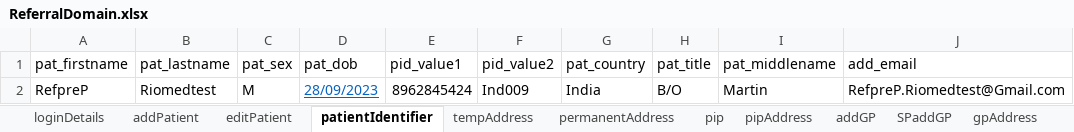
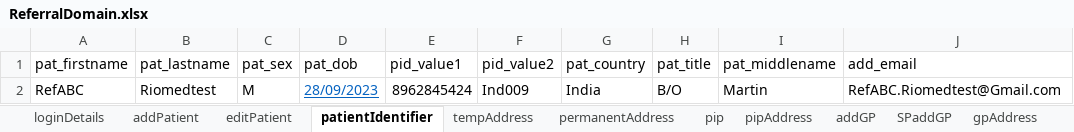
Before and after one commit to manojvyavahare27/C4Automation, an Excel workbook: ExcelFiles/ReferralDomain.xlsx, sheet patientIdentifier, drawn as a sheet; values as stored, in another font and other column widths than the file's, no borders; the diff names each change by its address in the sheet, - before the commit and + after, or states it on an @@ line.

```diff
--- a/ExcelFiles/ReferralDomain.xlsx (sheet patientIdentifier)
+++ b/ExcelFiles/ReferralDomain.xlsx (sheet patientIdentifier)
-A2 (pat_firstname): RefpreP
+A2 (pat_firstname): RefABC
-J2 (add_email): RefpreP.Riomedtest@Gmail.com
+J2 (add_email): RefABC.Riomedtest@Gmail.com
```
Also changed, not shown: sheet AddReferral, sheet serviceReferral, sheet rejectedReferral, sheet addPatient, sheet acceptedReferral, sheet editPatient.
